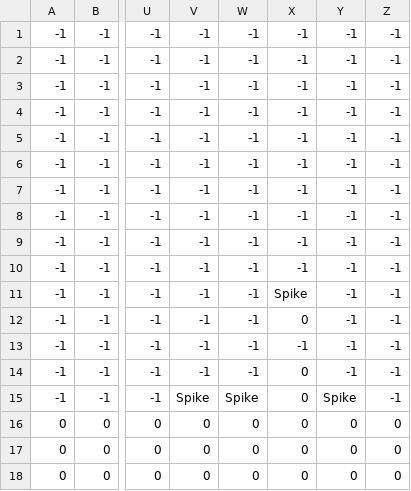
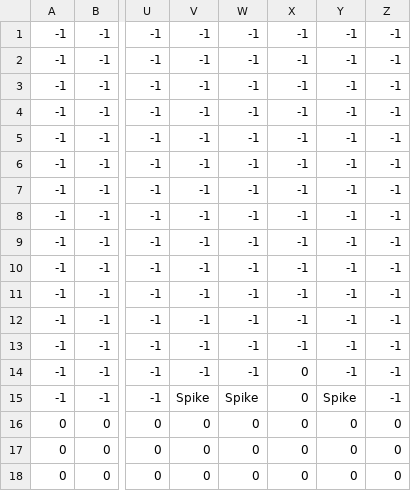
Before and after one commit to non-existentxd/geometry_dash, a CSV file: level_1.csv, drawn as a sheet; only a part is shown, gaps mark what is left out; the diff names each change by its address in the sheet, - before the commit and + after, or states it on an @@ line.

```diff
--- a/level_1.csv
+++ b/level_1.csv
-X11: Spike
+X11: -1
-X12: 0
+X12: -1
```
Also changed, not shown: 3 other files.
